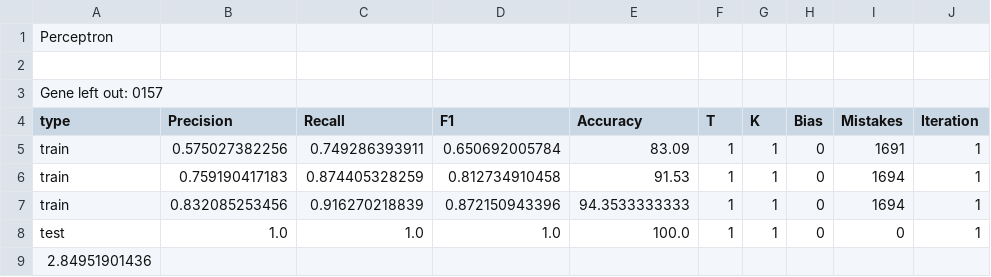
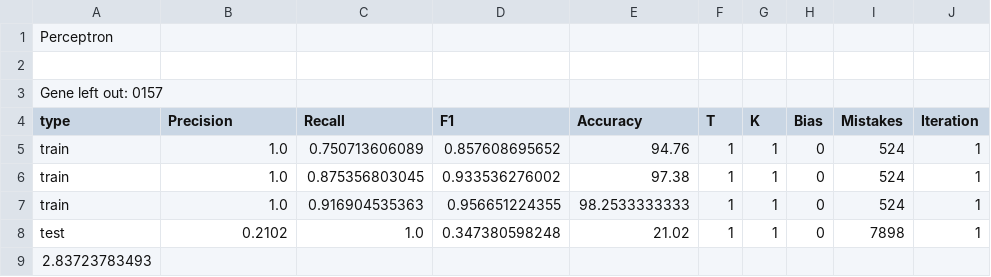
Before and after one commit to MarcusBlaisdell/REU-2018, a CSV file: Evaluator/results_0157_11.csv, drawn as a sheet.

```diff
--- a/Evaluator/results_0157_11.csv
+++ b/Evaluator/results_0157_11.csv
@@ -4,6 +4,6 @@ Gene left out: 0157
 type,Precision,Recall,F1,Accuracy,T,K,Bias,Mistakes,Iteration
-train,0.575027382256,0.749286393911,0.650692005784,83.09,1,1,0,1691,1
-train,0.759190417183,0.874405328259,0.812734910458,91.53,1,1,0,1694,1
-train,0.832085253456,0.916270218839,0.872150943396,94.3533333333,1,1,0,1694,1
-test,1.0,1.0,1.0,100.0,1,1,0,0,1
-2.84951901436
+train,1.0,0.750713606089,0.857608695652,94.76,1,1,0,524,1
+train,1.0,0.875356803045,0.933536276002,97.38,1,1,0,524,1
+train,1.0,0.916904535363,0.956651224355,98.2533333333,1,1,0,524,1
+test,0.2102,1.0,0.347380598248,21.02,1,1,0,7898,1
+2.83723783493
```
Also changed, not shown: 16 other files.
